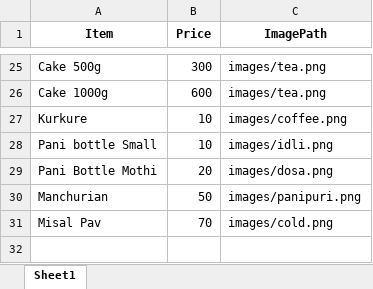
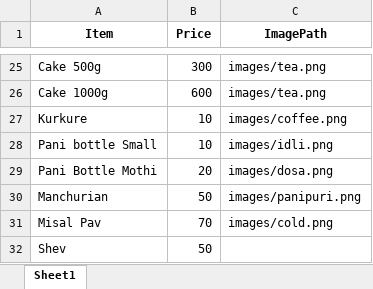
Before and after one commit to 141903007/kanhaiyya-seet-home, an Excel workbook: prices.xlsx, sheet Sheet1, drawn as a sheet; only a part is shown, gaps mark what is left out; values as stored, in another font and other column widths than the file's, no borders; the diff names each change by its address in the sheet, - before the commit and + after, or states it on an @@ line.

```diff
--- a/prices.xlsx (sheet Sheet1)
+++ b/prices.xlsx (sheet Sheet1)
+row 32: Shev | 50
```
Also changed, not shown: 4 other files.
